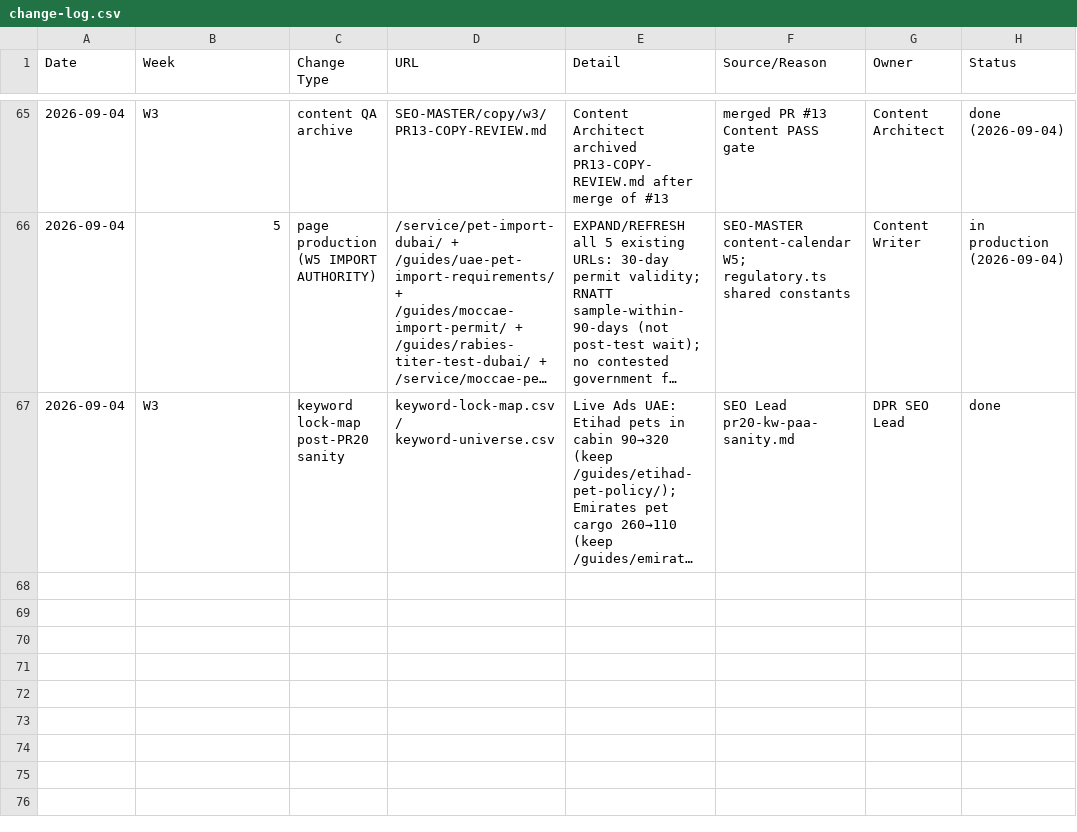
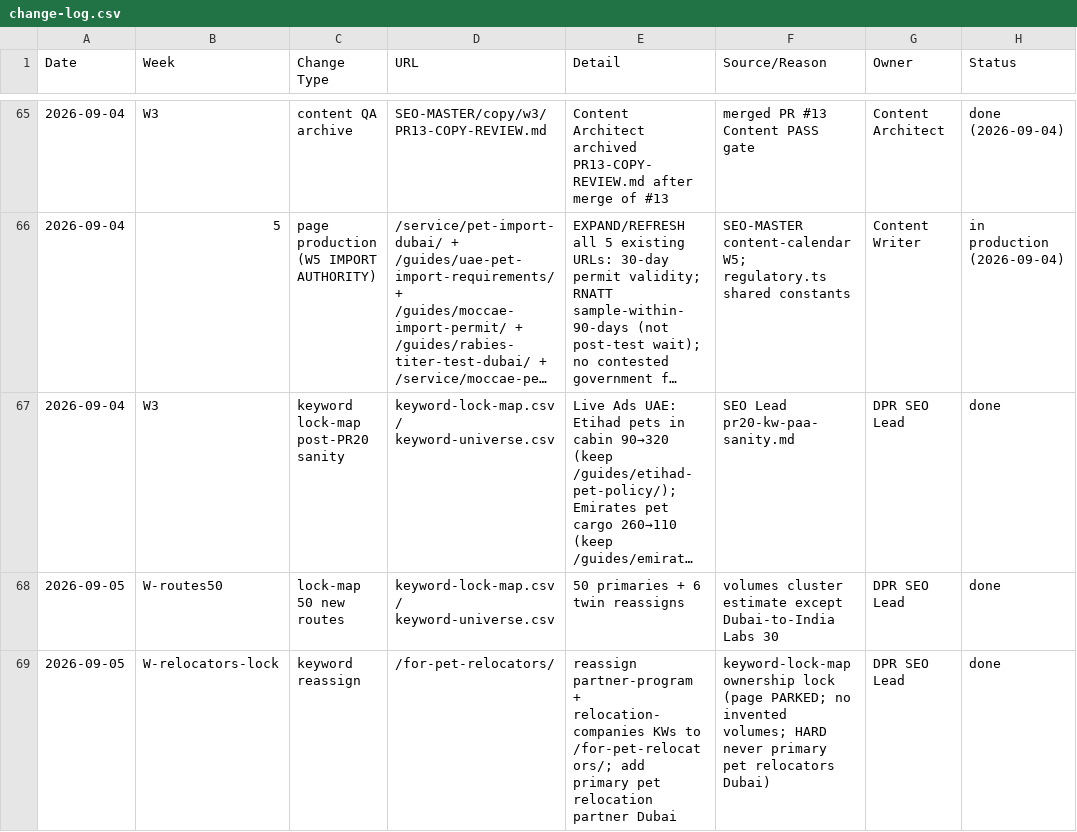
Before and after one commit to numini-co/PetClear, a CSV file: SEO-MASTER/change-log.csv, drawn as a sheet; only a part is shown, gaps mark what is left out; long unchanged cells end in …; the diff names each change by its address in the sheet, - before the commit and + after, or states it on an @@ line.

```diff
--- a/SEO-MASTER/change-log.csv
+++ b/SEO-MASTER/change-log.csv
+row 68: 2026-09-05 | W-routes50 | lock-map 50 new routes | keyword-lock-map.csv / keyword-universe.csv | 50 primaries + 6 twin reassigns | volumes cluster estimate except Dubai-to-India Labs 30 | DPR SEO Lead | done
+row 69: 2026-09-05 | W-relocators-lock | keyword reassign | /for-pet-relocators/ | reassign partner-program + relocation-companies KWs to /for-pet-relocators/; add primary pet relocation partner Dubai | keyword-lock-map ownership lock (page PARKED; no invented volumes; HARD never primary pet relocators Dubai) | DPR SEO Lead | done
```
Also changed, not shown: 24 other files.
